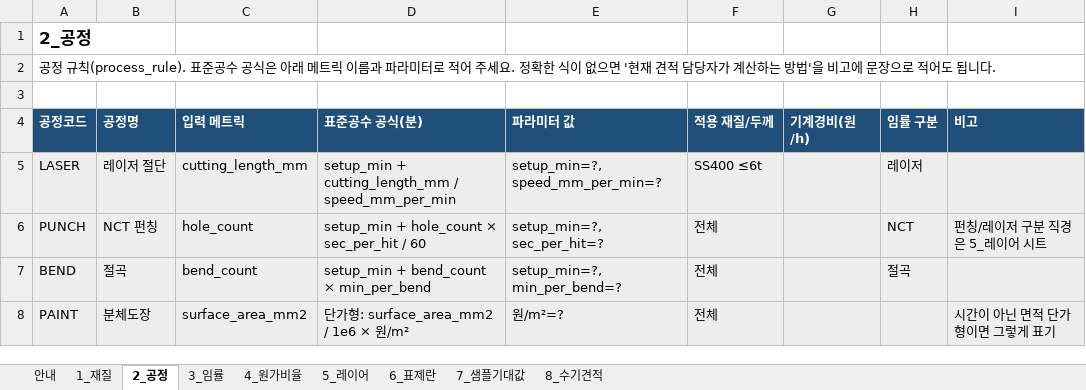
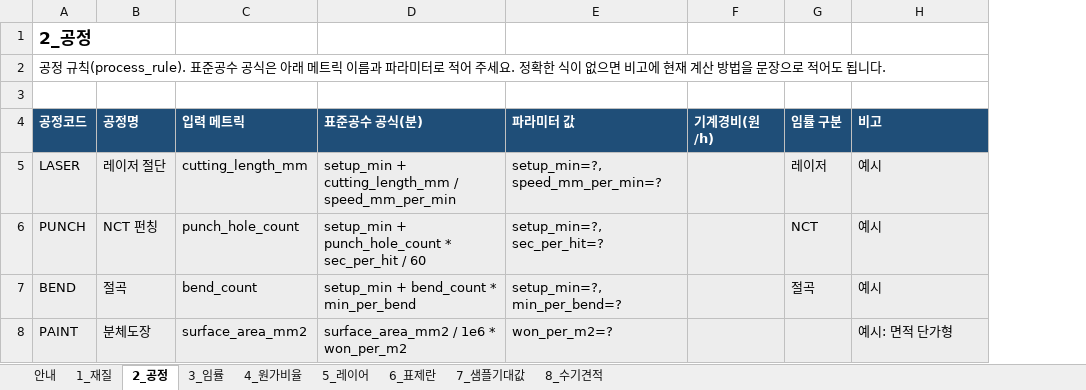
Before and after one commit to greeme99/AX-CAD, an Excel workbook: docs/inputs/G1_입력양식.xlsx, sheet 2_공정, drawn as a sheet; values as stored, in another font and other column widths than the file's, no borders; removed rows and columns are numbered as before the commit, all else as after; the diff names each change by its address in the sheet, - before the commit and + after, or states it on an @@ line.

```diff
--- a/docs/inputs/G1_입력양식.xlsx (sheet 2_공정)
+++ b/docs/inputs/G1_입력양식.xlsx (sheet 2_공정)
-column F (적용 재질/두께), rows 5-8: SS400 ≤6t | 전체 | 전체 | 전체
-A2 (공정코드): …없으면 '현재 견적 담당자가 계산하는 방법'을 비고에 문장으…
+A2 (공정코드): …없으면 비고에 현재 계산 방법을 문장으…
-H5 (비고): (empty)
+H5 (비고): 예시
-C6 (입력 메트릭): hole_count
+C6 (입력 메트릭): punch_hole_count
-D6 (표준공수 공식(분)): setup_min + hole_count × sec_per_hit / 60
+D6 (표준공수 공식(분)): setup_min + punch_hole_count * sec_per_hit / 60
-H6 (비고): 펀칭/레이저 구분 직경은 5_레이어 시트
+H6 (비고): 예시
-D7 (표준공수 공식(분)): setup_min + bend_count × min_per_bend
+D7 (표준공수 공식(분)): setup_min + bend_count * min_per_bend
-H7 (비고): (empty)
+H7 (비고): 예시
-D8 (표준공수 공식(분)): 단가형: surface_area_mm2 / 1e6 × 원/m²
+D8 (표준공수 공식(분)): surface_area_mm2 / 1e6 * won_per_m2
-E8 (파라미터 값): 원/m²=?
+E8 (파라미터 값): won_per_m2=?
-H8 (비고): 시간이 아닌 면적 단가형이면 그렇게 표기
+H8 (비고): 예시: 면적 단가형
```
Also changed, not shown: sheet 6_표제란, sheet 5_레이어, sheet 1_재질, sheet 3_임률, sheet 안내, sheet 4_원가비율, 2 more sheets, 10 other files.
